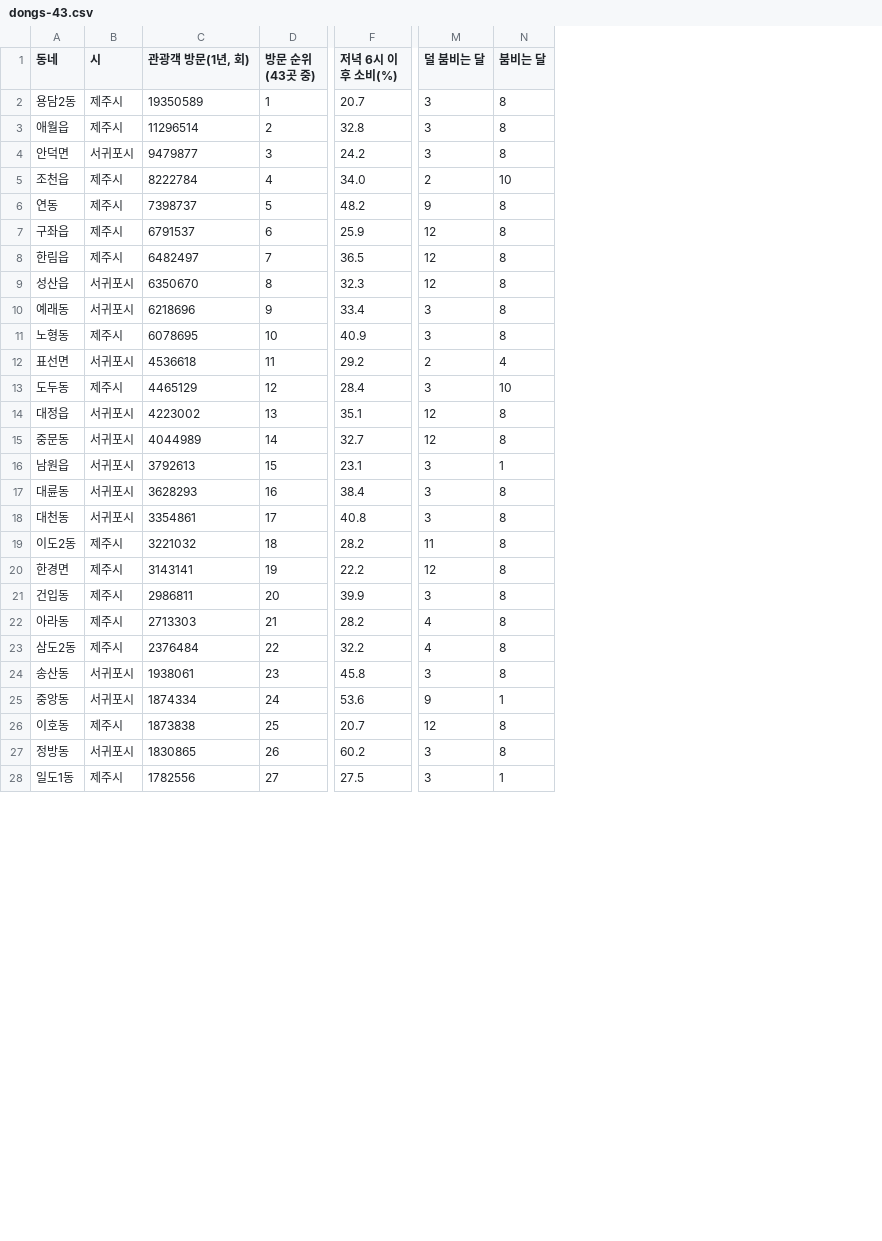
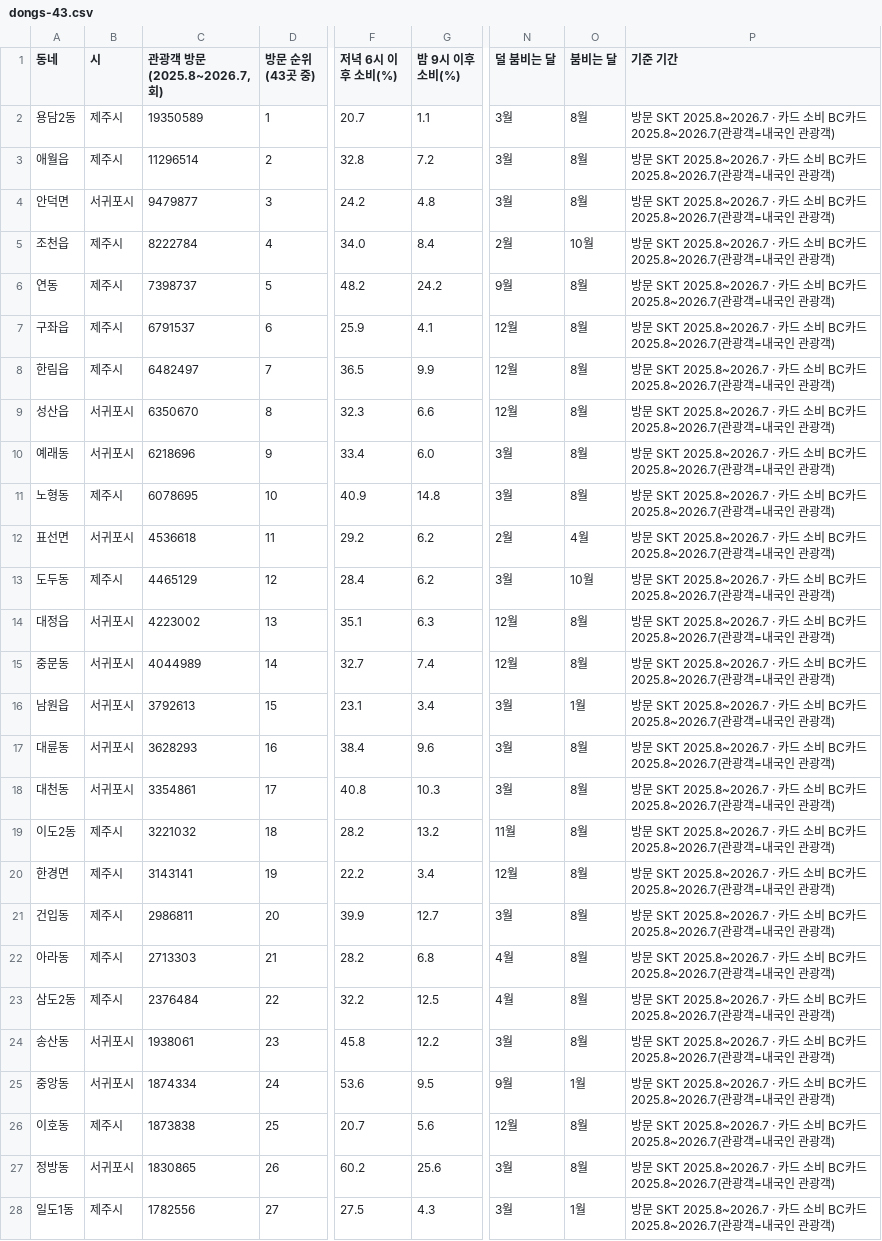
Before and after one commit to kangraemin/jeju-stay, a CSV file: for-org/dongs-43.csv, drawn as a sheet; only a part is shown, gaps mark what is left out; addresses are those after the commit; the diff covers the shown part only; the diff names each change by its address in the sheet, - before the commit and + after, or states it on an @@ line.

```diff
--- a/for-org/dongs-43.csv
+++ b/for-org/dongs-43.csv
+column G (밤 9시 이후 소비(%)), rows 2-28: 1.1 | 7.2 | 4.8 | 8.4 | 24.2 | 4.1 | 9.9 | 6.6 | 6.0 | 14.8 | 6.2 | 6.2 | 6.3 | 7.4 | 3.4 | 9.6 | 10.3 | 13.2 | 3.4 | 12.7 | 6.8 | 12.5 | 12.2 | 9.5 | 5.6 | 25.6 | 4.3
+column P (기준 기간), rows 2-28: all 방문 SKT 2025.8~2026.7 · 카드 소비 BC카드 2025.8~2026.7(관광객=내국인 관광객)
-C1: 관광객 방문(1년, 회)
+C1: 관광객 방문(2025.8~2026.7, 회)
-N2:N4 (덜 붐비는 달): 3
+N2:N4 (덜 붐비는 달): 3월
-O2:O4 (붐비는 달): 8
+O2:O4 (붐비는 달): 8월
-N5 (덜 붐비는 달): 2
+N5 (덜 붐비는 달): 2월
-O5 (붐비는 달): 10
+O5 (붐비는 달): 10월
-N6 (덜 붐비는 달): 9
+N6 (덜 붐비는 달): 9월
-O6:O11 (붐비는 달): 8
+O6:O11 (붐비는 달): 8월
-N7:N9 (덜 붐비는 달): 12
+N7:N9 (덜 붐비는 달): 12월
-N10:N11 (덜 붐비는 달): 3
+N10:N11 (덜 붐비는 달): 3월
-N12 (덜 붐비는 달): 2
+N12 (덜 붐비는 달): 2월
-O12 (붐비는 달): 4
+O12 (붐비는 달): 4월
-N13 (덜 붐비는 달): 3
+N13 (덜 붐비는 달): 3월
-O13 (붐비는 달): 10
+O13 (붐비는 달): 10월
-N14:N15 (덜 붐비는 달): 12
+N14:N15 (덜 붐비는 달): 12월
-O14:O15 (붐비는 달): 8
+O14:O15 (붐비는 달): 8월
-N16:N18 (덜 붐비는 달): 3
+N16:N18 (덜 붐비는 달): 3월
-O16 (붐비는 달): 1
+O16 (붐비는 달): 1월
-O17:O24 (붐비는 달): 8
+O17:O24 (붐비는 달): 8월
-N19 (덜 붐비는 달): 11
+N19 (덜 붐비는 달): 11월
-N20 (덜 붐비는 달): 12
+N20 (덜 붐비는 달): 12월
-N21 (덜 붐비는 달): 3
+N21 (덜 붐비는 달): 3월
-N22:N23 (덜 붐비는 달): 4
+N22:N23 (덜 붐비는 달): 4월
-N24 (덜 붐비는 달): 3
+N24 (덜 붐비는 달): 3월
-N25 (덜 붐비는 달): 9
+N25 (덜 붐비는 달): 9월
-O25 (붐비는 달): 1
+O25 (붐비는 달): 1월
-N26 (덜 붐비는 달): 12
+N26 (덜 붐비는 달): 12월
-O26:O27 (붐비는 달): 8
+O26:O27 (붐비는 달): 8월
-N27:N28 (덜 붐비는 달): 3
+N27:N28 (덜 붐비는 달): 3월
-O28 (붐비는 달): 1
+O28 (붐비는 달): 1월
```
Also changed, not shown: 32 edited cells elsewhere in this file, en/for-org/dongs-43.csv, en/for-org/oreum-monthly-guide.csv, 20 other files.
